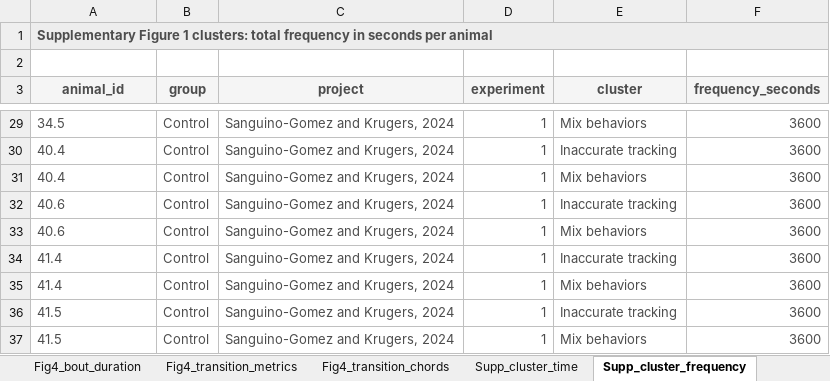
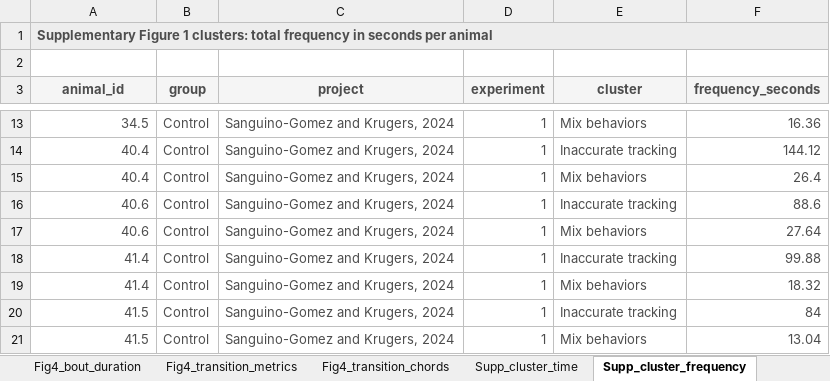
Before and after one commit to antonio-lozano/coping-dynamics-sequencing, an Excel workbook: report/raw_data.xlsx, sheet Supp_cluster_frequency, drawn as a sheet; only a part is shown, gaps mark what is left out; values as stored, in another font and other column widths than the file's, no borders; addresses are those after the commit; the diff covers the shown part only; the diff names each change by its address in the sheet, - before the commit and + after, or states it on an @@ line.

```diff
--- a/report/raw_data.xlsx (sheet Supp_cluster_frequency)
+++ b/report/raw_data.xlsx (sheet Supp_cluster_frequency)
-A13:A21 alignment: left
+A13:A21 alignment: right
-F13 (frequency_seconds): 3600
+F13 (frequency_seconds): 16.36
-F14 (frequency_seconds): 3600
+F14 (frequency_seconds): 144.12
-F15 (frequency_seconds): 3600
+F15 (frequency_seconds): 26.4
-F16 (frequency_seconds): 3600
+F16 (frequency_seconds): 88.6
-F17 (frequency_seconds): 3600
+F17 (frequency_seconds): 27.64
-F18 (frequency_seconds): 3600
+F18 (frequency_seconds): 99.88
-F19 (frequency_seconds): 3600
+F19 (frequency_seconds): 18.32
-F20 (frequency_seconds): 3600
+F20 (frequency_seconds): 84
-F21 (frequency_seconds): 3600
+F21 (frequency_seconds): 13.04
```
Also changed, not shown: other rows of this sheet, sheet Syllable_frames, sheet Precision_recall, sheet Fig4_usage_profile, sheet Fig.3A_Clusters_frequency, sheet Fig4_bout_duration, sheet Syll_0_28_combined, 9 more sheets, other sheet tabs, 23 other files.
